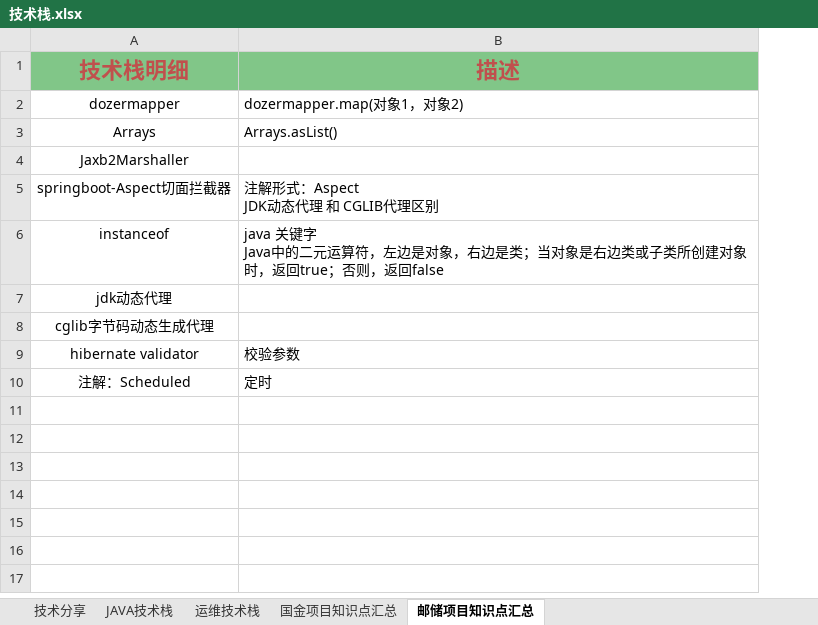
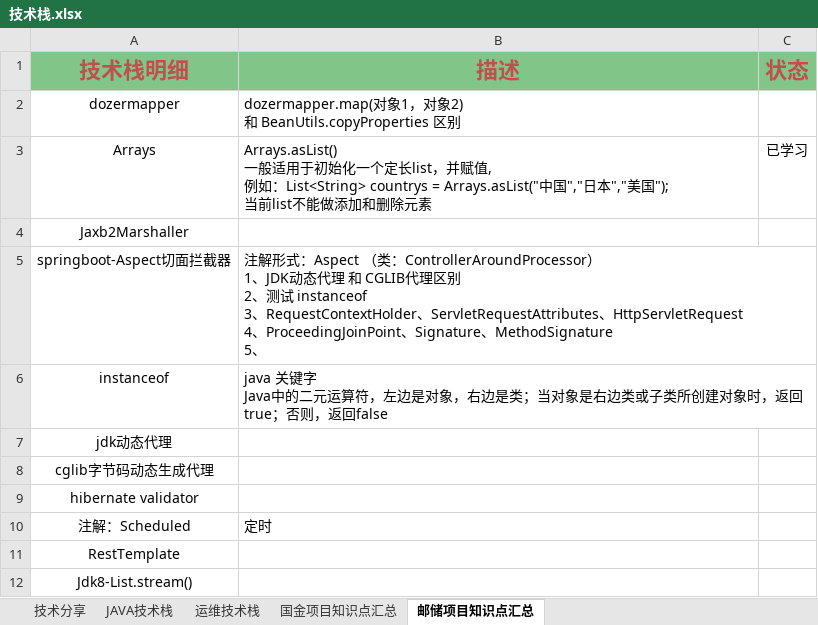
Before and after one commit to KeepFlyingBird/springboot, an Excel workbook: src/main/resources/technologyStack/技术栈.xlsx, sheet 邮储项目知识点汇总, drawn as a sheet; values as stored, in another font and other column widths than the file's, no borders; ↵ is a line break in a cell; the diff names each change by its address in the sheet, - before the commit and + after, or states it on an @@ line.

```diff
--- a/src/main/resources/technologyStack/技术栈.xlsx (sheet 邮储项目知识点汇总)
+++ b/src/main/resources/technologyStack/技术栈.xlsx (sheet 邮储项目知识点汇总)
+column C (状态), row 3: 已学习
-B2 (描述): dozermapper.map(对象1，对象2)
+B2 (描述): dozermapper.map(对象1，对象2) ↵ 和 BeanUtils.copyProperties 区别
-B3 (描述): Arrays.asList()
+B3 (描述): Arrays.asList() ↵ 一般适用于初始化一个定长list，并赋值, ↵ 例如：List<String> countrys = Arrays.asList("中国","日本","美国"); ↵ 当前list不能做添加和删除元素
-B5 (描述): …形式：Aspect ↵ JDK动态代理 和 CGLIB代理区别
+B5 (描述): …形式：Aspect （类：ControllerAroundProcessor） ↵ 1、JDK动态代理 和 CGLIB代理区别 ↵ 2、测试 instanceof ↵ 3、RequestContextHolder、ServletRequestAttributes、HttpServletRequest ↵ 4、ProceedingJoinPoint、Signature、MethodSignature ↵ 5、
-B9 (描述): 校验参数
+B9 (描述): (empty)
+row 11: RestTemplate
+row 12: Jdk8-List.stream()
```
Also changed, not shown: sheet 国金项目知识点汇总, 8 other files.
